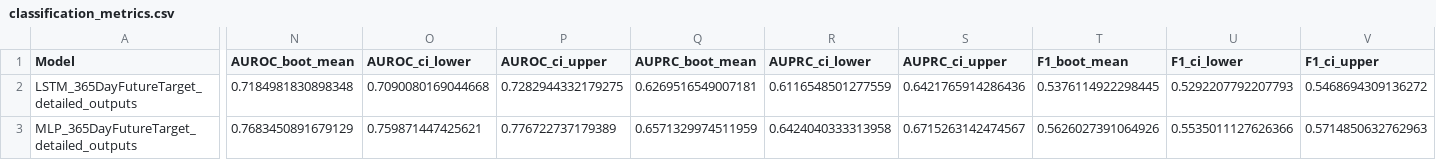
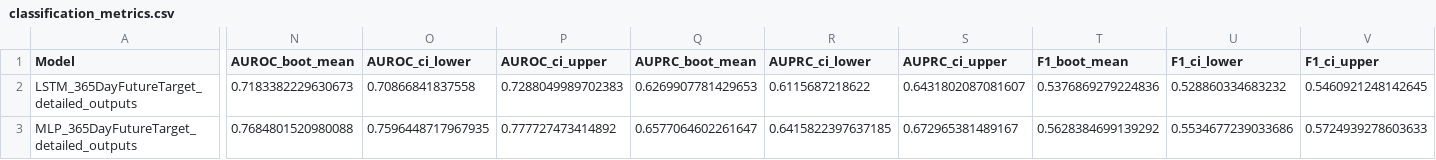
Before and after one commit to LauraDiao/CKD-modeling, a CSV file: ld_scripts/results_files_v2/ckd_eskd_clf_patient_full/classification_metrics.csv, drawn as a sheet; only a part is shown, gaps mark what is left out; the diff covers the shown part only; the diff names each change by its address in the sheet, - before the commit and + after, or states it on an @@ line.

```diff
--- a/ld_scripts/results_files_v2/ckd_eskd_clf_patient_full/classification_metrics.csv
+++ b/ld_scripts/results_files_v2/ckd_eskd_clf_patient_full/classification_metrics.csv
-N2 (AUROC_boot_mean): 0.7184981830898348
+N2 (AUROC_boot_mean): 0.7183382229630673
-O2 (AUROC_ci_lower): 0.7090080169044668
+O2 (AUROC_ci_lower): 0.70866841837558
-P2 (AUROC_ci_upper): 0.7282944332179275
+P2 (AUROC_ci_upper): 0.7288049989702383
-Q2 (AUPRC_boot_mean): 0.6269516549007181
+Q2 (AUPRC_boot_mean): 0.6269907781429653
-R2 (AUPRC_ci_lower): 0.6116548501277559
+R2 (AUPRC_ci_lower): 0.6115687218622
-S2 (AUPRC_ci_upper): 0.6421765914286436
+S2 (AUPRC_ci_upper): 0.6431802087081607
-T2 (F1_boot_mean): 0.5376114922298445
+T2 (F1_boot_mean): 0.5376869279224836
-U2 (F1_ci_lower): 0.5292207792207793
+U2 (F1_ci_lower): 0.528860334683232
-V2 (F1_ci_upper): 0.5468694309136272
+V2 (F1_ci_upper): 0.5460921248142645
-N3 (AUROC_boot_mean): 0.7683450891679129
+N3 (AUROC_boot_mean): 0.7684801520980088
-O3 (AUROC_ci_lower): 0.759871447425621
+O3 (AUROC_ci_lower): 0.7596448717967935
-P3 (AUROC_ci_upper): 0.776722737179389
+P3 (AUROC_ci_upper): 0.777727473414892
-Q3 (AUPRC_boot_mean): 0.6571329974511959
+Q3 (AUPRC_boot_mean): 0.6577064602261647
-R3 (AUPRC_ci_lower): 0.6424040333313958
+R3 (AUPRC_ci_lower): 0.6415822397637185
-S3 (AUPRC_ci_upper): 0.6715263142474567
+S3 (AUPRC_ci_upper): 0.672965381489167
-T3 (F1_boot_mean): 0.5626027391064926
+T3 (F1_boot_mean): 0.5628384699139292
-U3 (F1_ci_lower): 0.5535011127626366
+U3 (F1_ci_lower): 0.5534677239033686
-V3 (F1_ci_upper): 0.5714850632762963
+V3 (F1_ci_upper): 0.5724939278603633
```
Also changed, not shown: 82 edited cells elsewhere in this file, ld_scripts/results_files_v2/ckd_surv_patient_full/deepsurv_metrics.csv, 39 other files.
